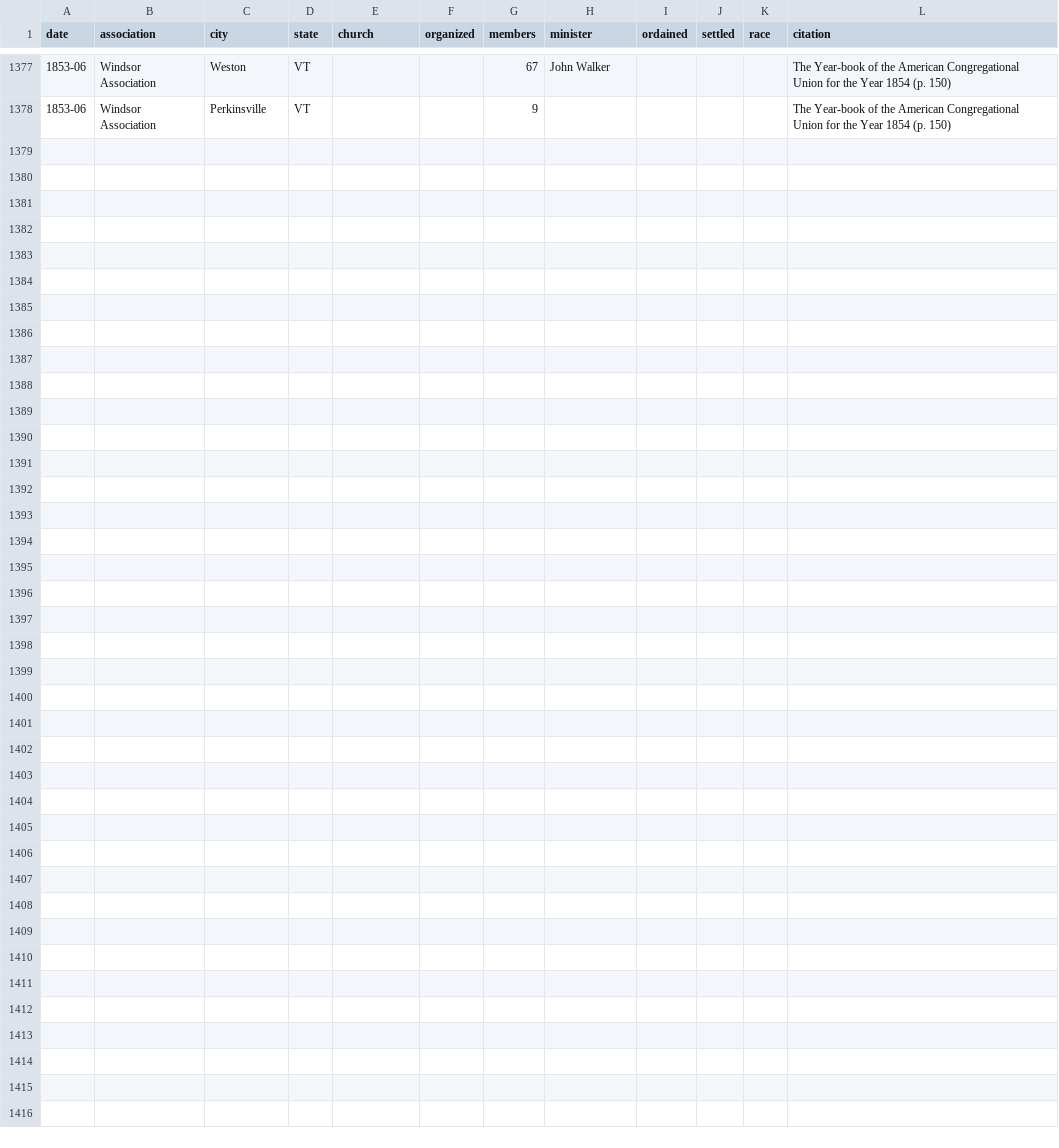
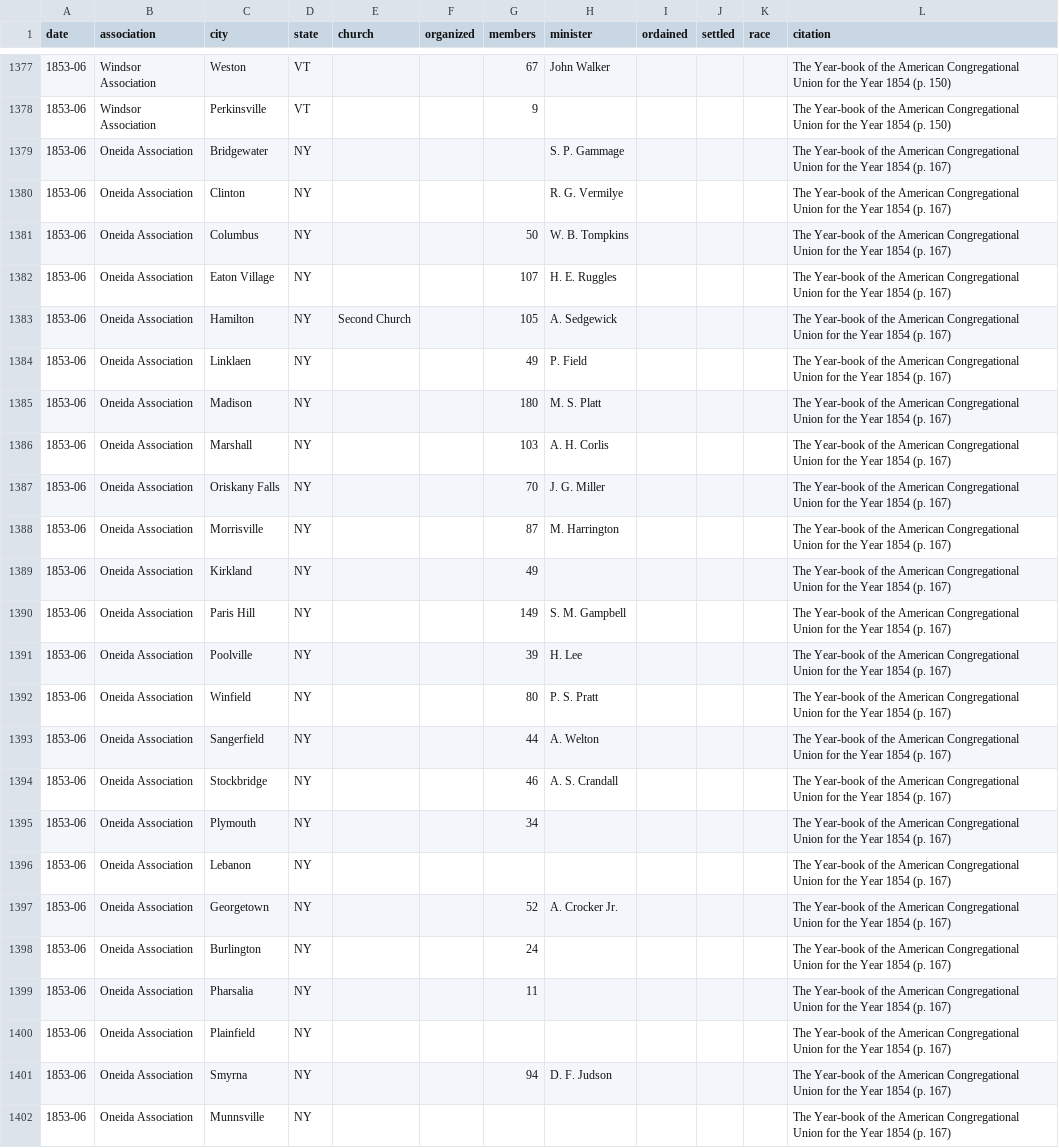
Before and after one commit to religious-ecologies/religious-statistics, a CSV file: data/congregationalist-yearbooks/congregationalist-yearbook-1854.csv, drawn as a sheet; only a part is shown, gaps mark what is left out.

Commit message:
Oneida Association 1854 NY

```diff
--- a/data/congregationalist-yearbooks/congregationalist-yearbook-1854.csv
+++ b/data/congregationalist-yearbooks/congregationalist-yearbook-1854.csv
@@ -1378 +1378,25 @@ date,association,city,state,church,organized,members,minister,ordained,settled,r
 1853-06,Windsor Association,Perkinsville,VT,,,9,,,,,The Year-book of the American Congregational Union for the Year 1854 (p. 150)
+1853-06,Oneida Association,Bridgewater,NY,,,,S. P. Gammage,,,,The Year-book of the American Congregational Union for the Year 1854 (p. 167)
+1853-06,Oneida Association,Clinton,NY,,,,R. G. Vermilye,,,,The Year-book of the American Congregational Union for the Year 1854 (p. 167)
+1853-06,Oneida Association,Columbus,NY,,,50,W. B. Tompkins,,,,The Year-book of the American Congregational Union for the Year 1854 (p. 167)
+1853-06,Oneida Association,Eaton Village,NY,,,107,H. E. Ruggles,,,,The Year-book of the American Congregational Union for the Year 1854 (p. 167)
+1853-06,Oneida Association,Hamilton,NY,Second Church,,105,A. Sedgewick,,,,The Year-book of the American Congregational Union for the Year 1854 (p. 167)
+1853-06,Oneida Association,Linklaen,NY,,,49,P. Field,,,,The Year-book of the American Congregational Union for the Year 1854 (p. 167)
+1853-06,Oneida Association,Madison,NY,,,180,M. S. Platt,,,,The Year-book of the American Congregational Union for the Year 1854 (p. 167)
+1853-06,Oneida Association,Marshall,NY,,,103,A. H. Corlis,,,,The Year-book of the American Congregational Union for the Year 1854 (p. 167)
+1853-06,Oneida Association,Oriskany Falls,NY,,,70,J. G. Miller,,,,The Year-book of the American Congregational Union for the Year 1854 (p. 167)
+1853-06,Oneida Association,Morrisville,NY,,,87,M. Harrington,,,,The Year-book of the American Congregational Union for the Year 1854 (p. 167)
+1853-06,Oneida Association,Kirkland,NY,,,49,,,,,The Year-book of the American Congregational Union for the Year 1854 (p. 167)
+1853-06,Oneida Association,Paris Hill,NY,,,149,S. M. Gampbell,,,,The Year-book of the American Congregational Union for the Year 1854 (p. 167)
+1853-06,Oneida Association,Poolville,NY,,,39,H. Lee,,,,The Year-book of the American Congregational Union for the Year 1854 (p. 167)
+1853-06,Oneida Association,Winfield,NY,,,80,P. S. Pratt,,,,The Year-book of the American Congregational Union for the Year 1854 (p. 167)
+1853-06,Oneida Association,Sangerfield,NY,,,44,A. Welton,,,,The Year-book of the American Congregational Union for the Year 1854 (p. 167)
+1853-06,Oneida Association,Stockbridge,NY,,,46,A. S. Crandall,,,,The Year-book of the American Congregational Union for the Year 1854 (p. 167)
+1853-06,Oneida Association,Plymouth,NY,,,34,,,,,The Year-book of the American Congregational Union for the Year 1854 (p. 167)
+1853-06,Oneida Association,Lebanon,NY,,,,,,,,The Year-book of the American Congregational Union for the Year 1854 (p. 167)
+1853-06,Oneida Association,Georgetown,NY,,,52,A. Crocker Jr.,,,,The Year-book of the American Congregational Union for the Year 1854 (p. 167)
+1853-06,Oneida Association,Burlington,NY,,,24,,,,,The Year-book of the American Congregational Union for the Year 1854 (p. 167)
+1853-06,Oneida Association,Pharsalia,NY,,,11,,,,,The Year-book of the American Congregational Union for the Year 1854 (p. 167)
+1853-06,Oneida Association,Plainfield,NY,,,,,,,,The Year-book of the American Congregational Union for the Year 1854 (p. 167)
+1853-06,Oneida Association,Smyrna,NY,,,94,D. F. Judson,,,,The Year-book of the American Congregational Union for the Year 1854 (p. 167)
+1853-06,Oneida Association,Munnsville,NY,,,,,,,,The Year-book of the American Congregational Union for the Year 1854 (p. 167)
```
